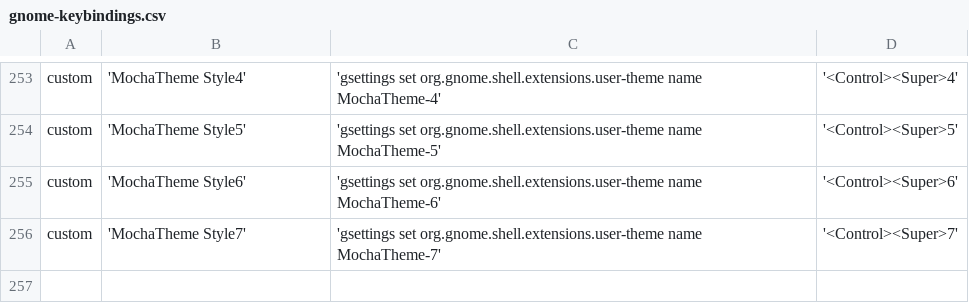
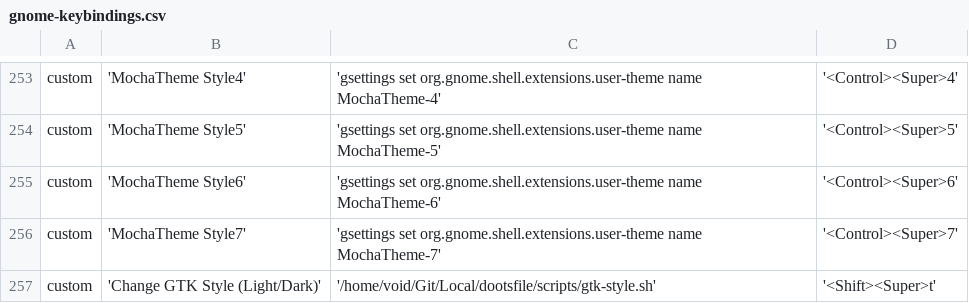
Before and after one commit to lime-desu/dootsfile, a CSV file: config/gnome-keybindings.csv, drawn as a sheet; only a part is shown, gaps mark what is left out.

Commit message:
add script to change custom gtk css style
gnome keybindings: `super + shift + t`

gtk 3 and 4:
rename and ignore gtk.css -> gtk-dark.css (Catppuccin Mocha)
also add gtk-light.css (Catppuccin Latte)

```diff
--- a/config/gnome-keybindings.csv
+++ b/config/gnome-keybindings.csv
@@ -256 +256,2 @@ custom	'MochaTheme Style6'	'gsettings set org.gnome.shell.extensions.user-theme
 custom	'MochaTheme Style7'	'gsettings set org.gnome.shell.extensions.user-theme name MochaTheme-7'	'<Control><Super>7'
+custom	'Change GTK  Style (Light/Dark)'	'/home/void/Git/Local/dootsfile/scripts/gtk-style.sh'	'<Shift><Super>t'
```
Also changed, not shown: 6 other files.
